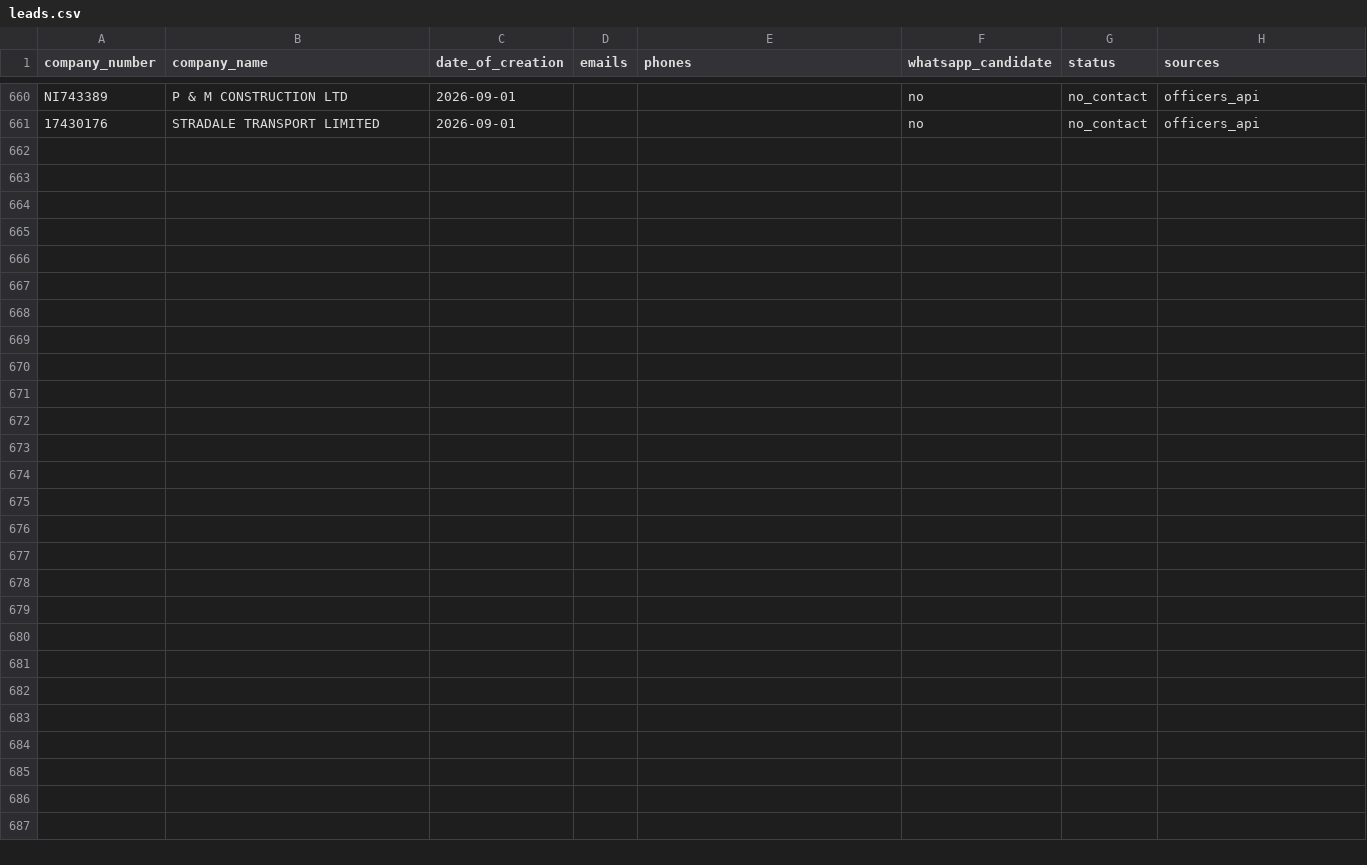
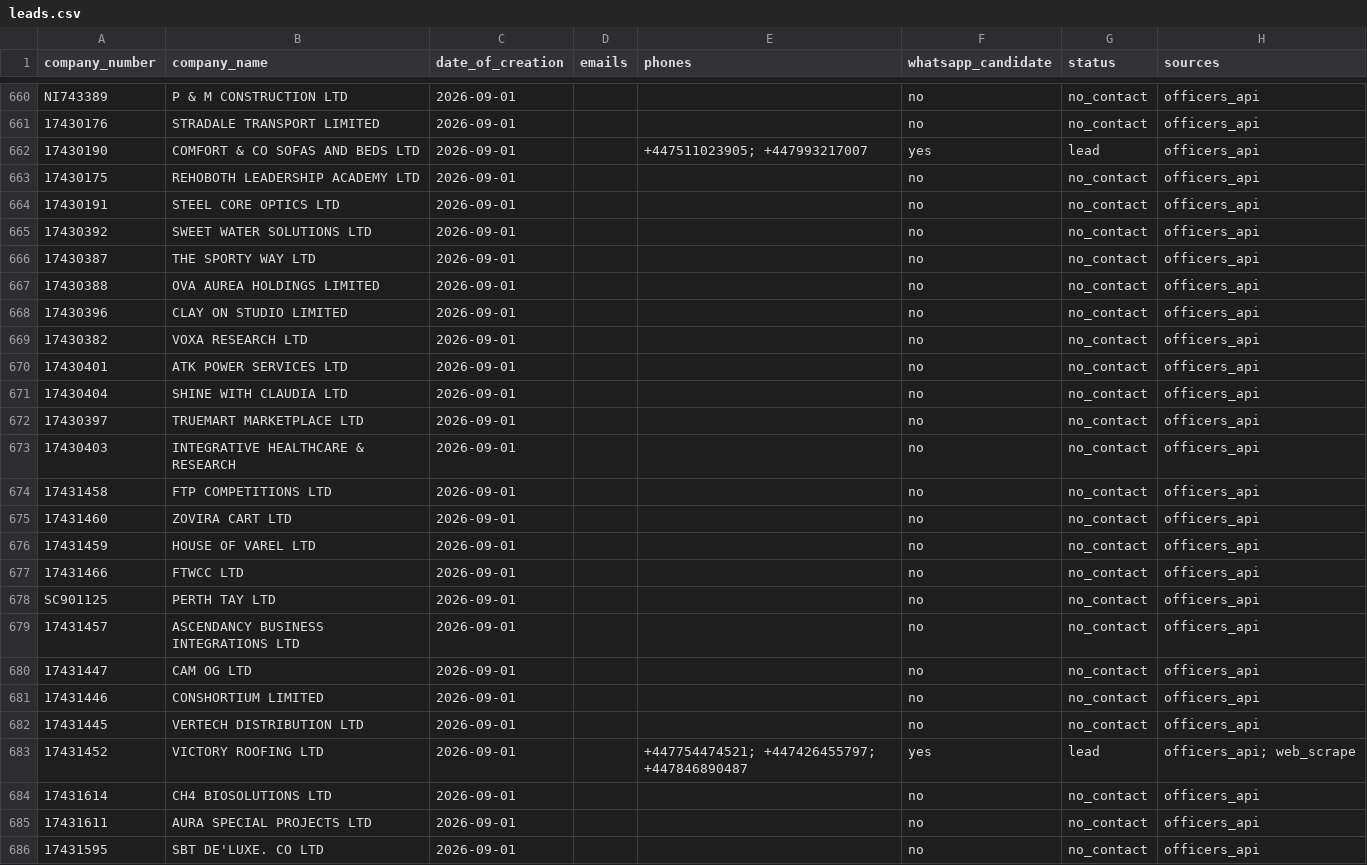
Before and after one commit to ops551/data-pipeline-test, a CSV file: leads.csv, drawn as a sheet; only a part is shown, gaps mark what is left out; the diff names each change by its address in the sheet, - before the commit and + after, or states it on an @@ line.

Commit message:
chore(outreach): auto-replenish and update sent leads [run 36610742685]

```diff
--- a/leads.csv
+++ b/leads.csv
+row 662: 17430190 | COMFORT & CO SOFAS AND BEDS LTD | 2026-09-01 |  | +447511023905; +447993217007 | yes | lead | officers_api
+row 663: 17430175 | REHOBOTH LEADERSHIP ACADEMY LTD | 2026-09-01 |  |  | no | no_contact | officers_api
+row 664: 17430191 | STEEL CORE OPTICS LTD | 2026-09-01 |  |  | no | no_contact | officers_api
+row 665: 17430392 | SWEET WATER SOLUTIONS LTD | 2026-09-01 |  |  | no | no_contact | officers_api
+row 666: 17430387 | THE SPORTY WAY LTD | 2026-09-01 |  |  | no | no_contact | officers_api
+row 667: 17430388 | OVA AUREA HOLDINGS LIMITED | 2026-09-01 |  |  | no | no_contact | officers_api
+row 668: 17430396 | CLAY ON STUDIO LIMITED | 2026-09-01 |  |  | no | no_contact | officers_api
+row 669: 17430382 | VOXA RESEARCH LTD | 2026-09-01 |  |  | no | no_contact | officers_api
+row 670: 17430401 | ATK POWER SERVICES LTD | 2026-09-01 |  |  | no | no_contact | officers_api
+row 671: 17430404 | SHINE WITH CLAUDIA LTD | 2026-09-01 |  |  | no | no_contact | officers_api
+row 672: 17430397 | TRUEMART MARKETPLACE LTD | 2026-09-01 |  |  | no | no_contact | officers_api
+row 673: 17430403 | INTEGRATIVE HEALTHCARE & RESEARCH | 2026-09-01 |  |  | no | no_contact | officers_api
+row 674: 17431458 | FTP COMPETITIONS LTD | 2026-09-01 |  |  | no | no_contact | officers_api
+row 675: 17431460 | ZOVIRA CART LTD | 2026-09-01 |  |  | no | no_contact | officers_api
+row 676: 17431459 | HOUSE OF VAREL LTD | 2026-09-01 |  |  | no | no_contact | officers_api
+row 677: 17431466 | FTWCC LTD | 2026-09-01 |  |  | no | no_contact | officers_api
+row 678: SC901125 | PERTH TAY LTD | 2026-09-01 |  |  | no | no_contact | officers_api
+row 679: 17431457 | ASCENDANCY BUSINESS INTEGRATIONS LTD | 2026-09-01 |  |  | no | no_contact | officers_api
+row 680: 17431447 | CAM OG LTD | 2026-09-01 |  |  | no | no_contact | officers_api
+row 681: 17431446 | CONSHORTIUM LIMITED | 2026-09-01 |  |  | no | no_contact | officers_api
+row 682: 17431445 | VERTECH DISTRIBUTION LTD | 2026-09-01 |  |  | no | no_contact | officers_api
+row 683: 17431452 | VICTORY ROOFING LTD | 2026-09-01 |  | +447754474521; +447426455797; +447846890487 | yes | lead | officers_api; web_scrape
+row 684: 17431614 | CH4 BIOSOLUTIONS LTD | 2026-09-01 |  |  | no | no_contact | officers_api
+row 685: 17431611 | AURA SPECIAL PROJECTS LTD | 2026-09-01 |  |  | no | no_contact | officers_api
+row 686: 17431595 | SBT DE'LUXE. CO LTD | 2026-09-01 |  |  | no | no_contact | officers_api
```
Also changed, not shown: candidates.csv, enriched.csv.
